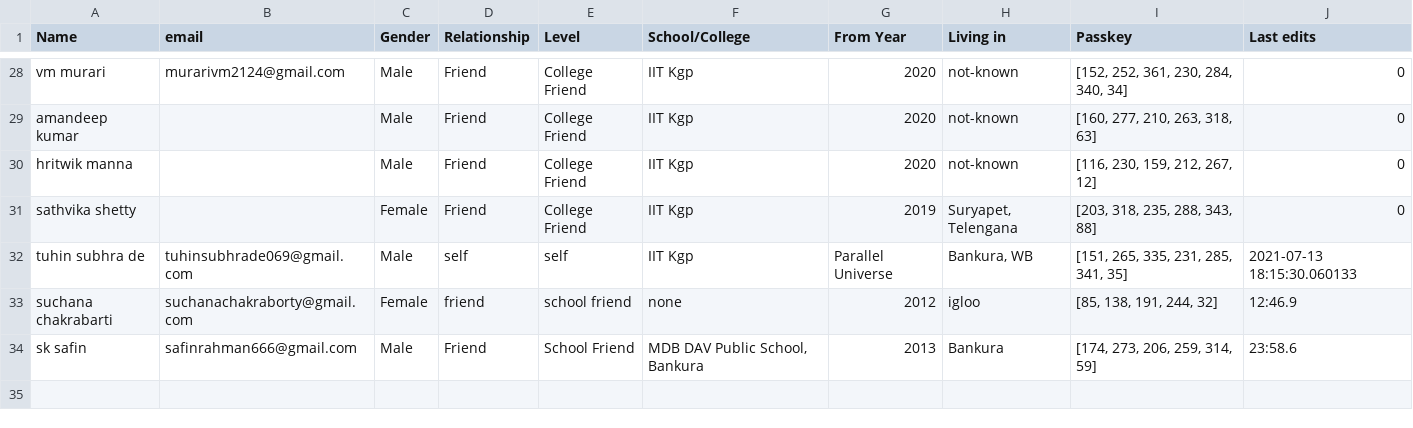
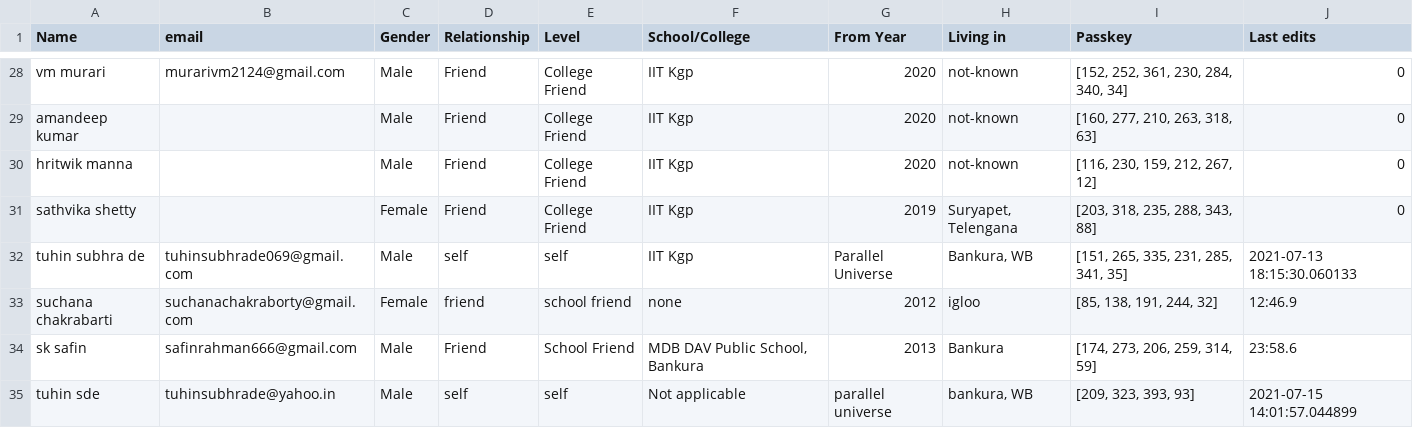
Before and after one commit to Gituhin/Friends-Data, a CSV file: database.csv, drawn as a sheet; only a part is shown, gaps mark what is left out.

Commit message:
Commit by tuhin

```diff
--- a/database.csv
+++ b/database.csv
@@ -34 +34,2 @@ suchana chakrabarti,suchanachakraborty@gmail.com,Female,friend,school friend,non
 sk safin,safinrahman666@gmail.com,Male,Friend,School Friend,"MDB DAV Public School, Bankura",2013,Bankura,"[174, 273, 206, 259, 314, 59]",23:58.6
+tuhin sde,tuhinsubhrade@yahoo.in,Male,self,self,Not applicable,parallel universe,"bankura, WB","[209, 323, 393, 93]",2021-07-15 14:01:57.044899
```
